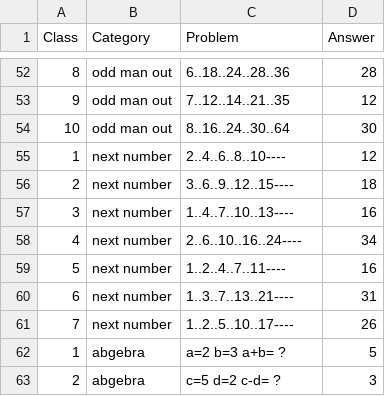
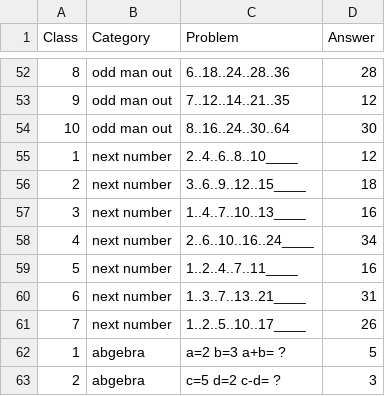
Before and after one commit to masrulmollah/maths2, a CSV file: math_problems.csv, drawn as a sheet; only a part is shown, gaps mark what is left out.

Commit message:
Update math_problems.csv

```diff
--- a/math_problems.csv
+++ b/math_problems.csv
@@ -54,9 +54,9 @@ Class,Category,Problem,Answer
 10,odd man out,8..16..24..30..64,30
-1,next number,2..4..6..8..10----,12
-2,next number,3..6..9..12..15----,18
-3,next number,1..4..7..10..13----,16
-4,next number,2..6..10..16..24----,34
-5,next number,1..2..4..7..11----,16
-6,next number,1..3..7..13..21----,31
-7,next number,1..2..5..10..17----,26
+1,next number,2..4..6..8..10____,12
+2,next number,3..6..9..12..15____,18
+3,next number,1..4..7..10..13____,16
+4,next number,2..6..10..16..24____,34
+5,next number,1..2..4..7..11____,16
+6,next number,1..3..7..13..21____,31
+7,next number,1..2..5..10..17____,26
 1,abgebra,a=2 b=3  a+b= ?,5
```
